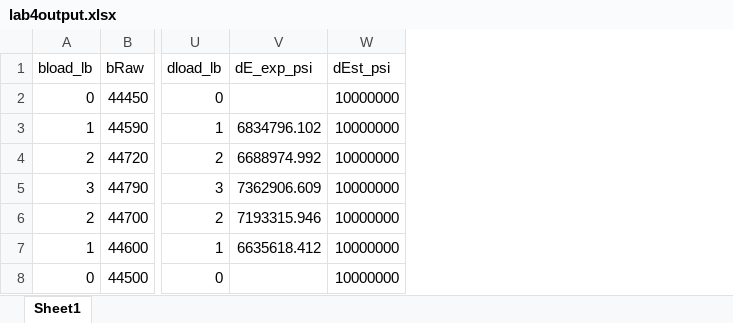
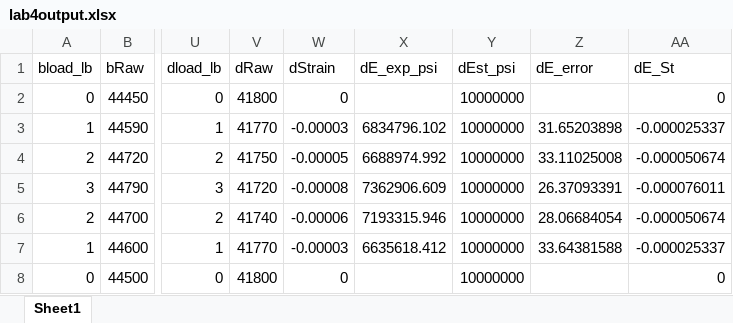
Before and after one commit to Mat-Arnold/MechOfMaterials, an Excel workbook: Lab4/lab4output.xlsx, sheet Sheet1, drawn as a sheet; only a part is shown, gaps mark what is left out; values as stored, in another font and other column widths than the file's, no borders; the diff names each change by its address in the sheet, - before the commit and + after, or states it on an @@ line.

```diff
--- a/Lab4/lab4output.xlsx (sheet Sheet1)
+++ b/Lab4/lab4output.xlsx (sheet Sheet1)
+column V (dRaw), rows 2-8: 41800 | 41770 | 41750 | 41720 | 41740 | 41770 | 41800
+column W (dStrain), rows 2-8: 0 | -0.00003 | -0.00005 | -0.00008 | -0.00006 | -0.00003 | 0
+column Z (dE_error), rows 3-7: 31.65203898 | 33.11025008 | 26.37093391 | 28.06684054 | 33.64381588
+column AA (dE_St), rows 2-8: 0 | -0.000025337 | -0.000050674 | -0.000076011 | -0.000050674 | -0.000025337 | 0
```
Also changed, not shown: 1 other file.
